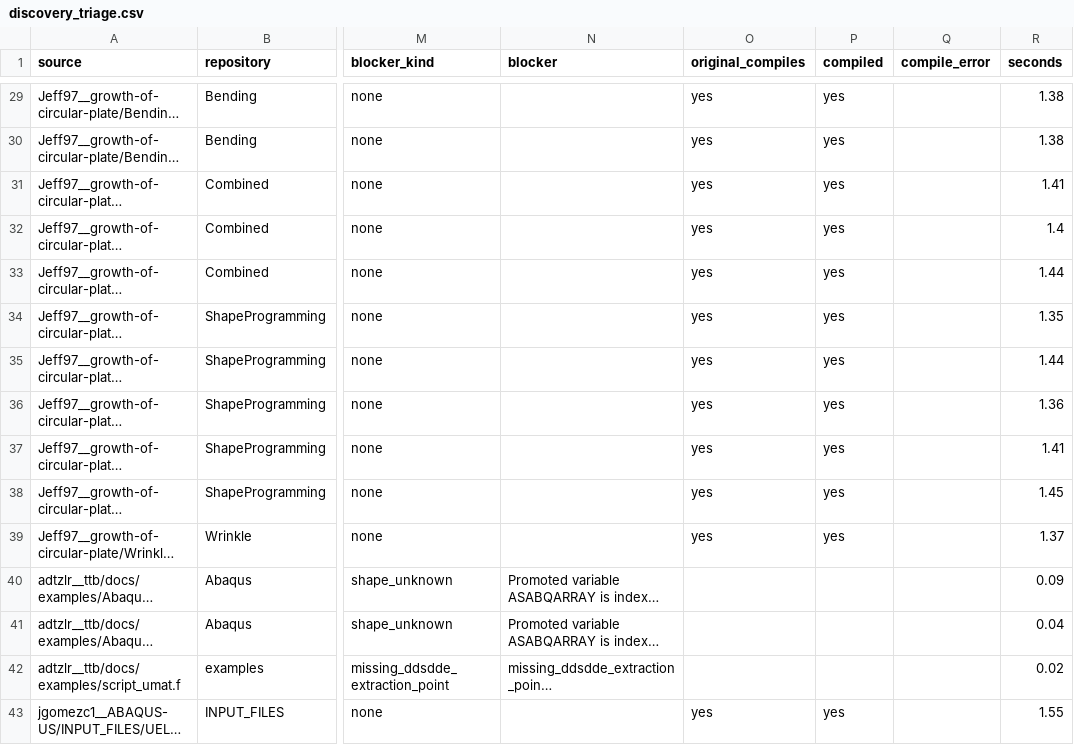
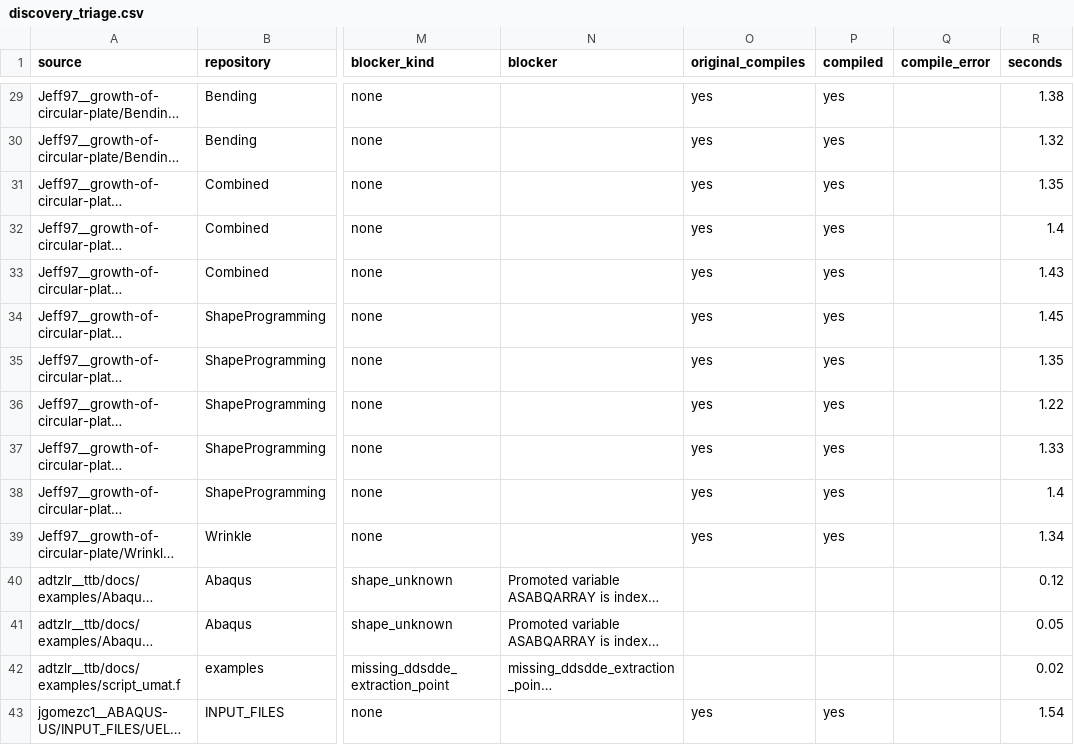
Before and after one commit to AMMS-Lab-UTSA/UMAT_source_transformation, a CSV file: paper_results/discovery/discovery_triage.csv, drawn as a sheet; only a part is shown, gaps mark what is left out; long unchanged cells end in …; the diff covers the shown part only; the diff names each change by its address in the sheet, - before the commit and + after, or states it on an @@ line.

```diff
--- a/paper_results/discovery/discovery_triage.csv
+++ b/paper_results/discovery/discovery_triage.csv
-R30 (seconds): 1.38
+R30 (seconds): 1.32
-R31 (seconds): 1.41
+R31 (seconds): 1.35
-R33 (seconds): 1.44
+R33 (seconds): 1.43
-R34 (seconds): 1.35
+R34 (seconds): 1.45
-R35 (seconds): 1.44
+R35 (seconds): 1.35
-R36 (seconds): 1.36
+R36 (seconds): 1.22
-R37 (seconds): 1.41
+R37 (seconds): 1.33
-R38 (seconds): 1.45
+R38 (seconds): 1.4
-R39 (seconds): 1.37
+R39 (seconds): 1.34
-R40 (seconds): 0.09
+R40 (seconds): 0.12
-R41 (seconds): 0.04
+R41 (seconds): 0.05
-R43 (seconds): 1.55
+R43 (seconds): 1.54
```
Also changed, not shown: 97 edited cells elsewhere in this file, 2 other files.
